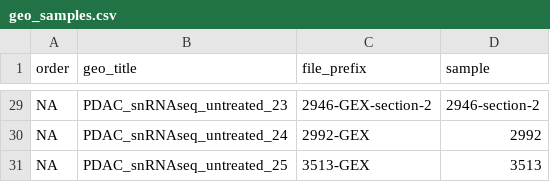
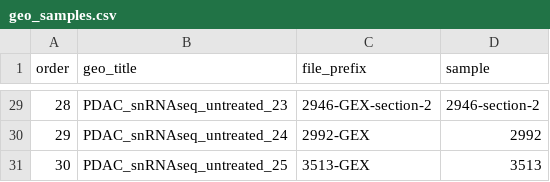
Before and after one commit to GrimmondLab/snRNA-seq_Spatial_PDAC, a CSV file: stage1_doublet_qc/geo_samples.csv, drawn as a sheet; only a part is shown, gaps mark what is left out; the diff covers the shown part only; the diff names each change by its address in the sheet, - before the commit and + after, or states it on an @@ line.

```diff
--- a/stage1_doublet_qc/geo_samples.csv
+++ b/stage1_doublet_qc/geo_samples.csv
-A29 (order): NA
+A29 (order): 28
-A30 (order): NA
+A30 (order): 29
-A31 (order): NA
+A31 (order): 30
```
Also changed, not shown: 27 edited cells elsewhere in this file, 4 other files.
